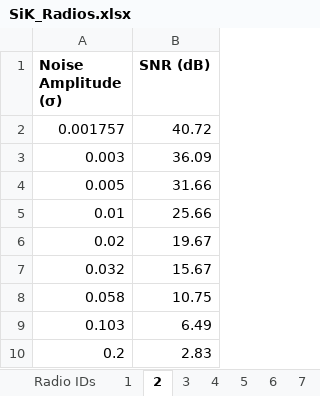
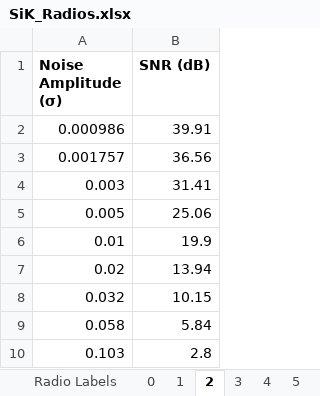
Before and after one commit to ejmiers/Sik_Research, an Excel workbook: SiK_Radios.xlsx, sheet 2, drawn as a sheet; values as stored, in another font and other column widths than the file's, no borders; charts and pictures not drawn; removed rows and columns are numbered as before the commit, all else as after; the diff names each change by its address in the sheet, - before the commit and + after, or states it on an @@ line.

Commit message:
Converted Radio IDs to indices

```diff
--- a/SiK_Radios.xlsx (sheet 2)
+++ b/SiK_Radios.xlsx (sheet 2)
-sheet tab: Radio IDs
+sheet tab: Radio Labels
+sheet tab: 0
+row 2: 0.000986 | 39.91
-B3 (SNR (dB)): 40.72
+B3 (SNR (dB)): 36.56
-B4 (SNR (dB)): 36.09
+B4 (SNR (dB)): 31.41
-B5 (SNR (dB)): 31.66
+B5 (SNR (dB)): 25.06
-B6 (SNR (dB)): 25.66
+B6 (SNR (dB)): 19.9
-B7 (SNR (dB)): 19.67
+B7 (SNR (dB)): 13.94
-B8 (SNR (dB)): 15.67
+B8 (SNR (dB)): 10.15
-B9 (SNR (dB)): 10.75
+B9 (SNR (dB)): 5.84
-B10 (SNR (dB)): 6.49
+B10 (SNR (dB)): 2.8
-row 10: 0.2 | 2.83
```
Also changed, not shown: sheet 1, sheet 3, sheet 6, sheet 4, sheet 5, sheet 7, 1 more sheet, other sheet tabs, charts or pictures.
